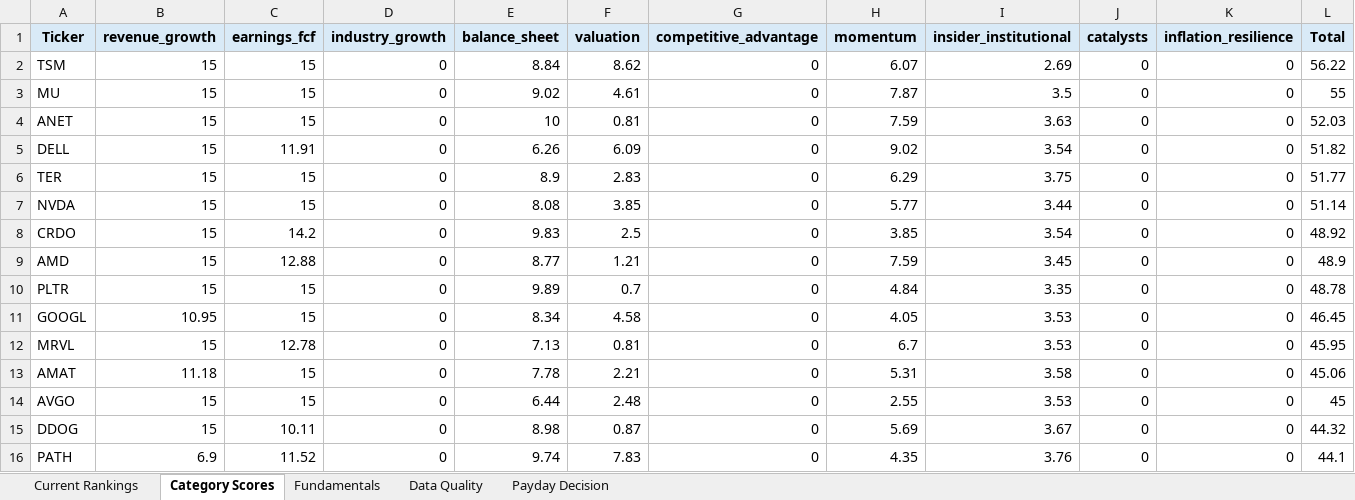
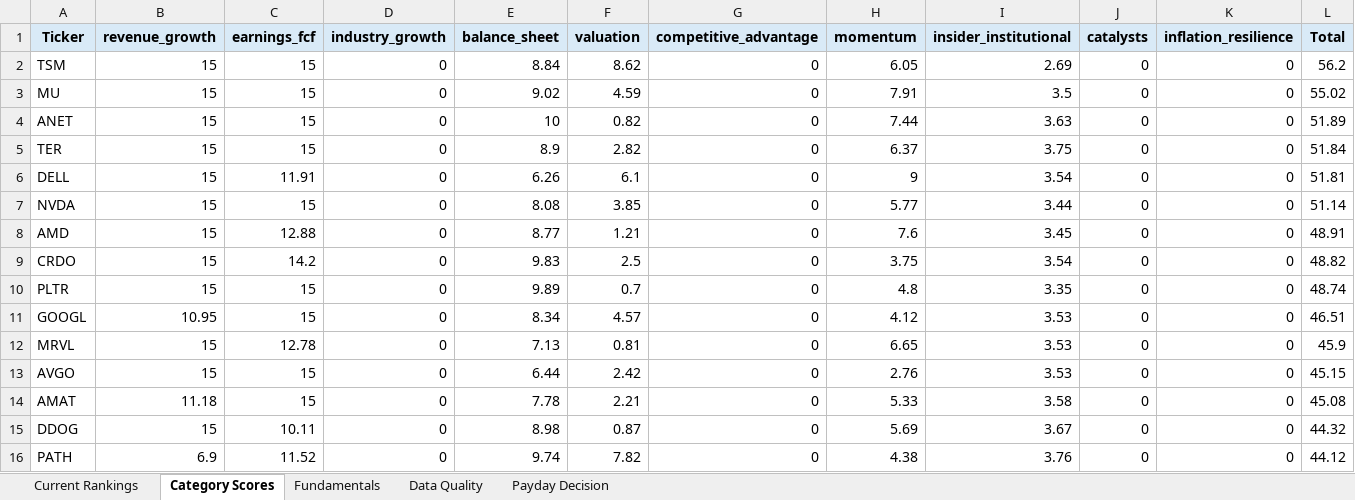
Before and after one commit to Grzesiak33/Version-2-Stock-Investment-Model, an Excel workbook: reports/investment_dashboard.xlsx, sheet Category Scores, drawn as a sheet; only a part is shown; values as stored, in another font and other column widths than the file's, no borders; removed rows and columns are numbered as before the commit, all else as after; the diff covers the shown part only; the diff names each change by its address in the sheet, - before the commit and + after, or states it on an @@ line.

```diff
--- a/reports/investment_dashboard.xlsx (sheet Category Scores)
+++ b/reports/investment_dashboard.xlsx (sheet Category Scores)
-H2 (momentum): 6.07
+H2 (momentum): 6.05
-L2 (Total): 56.22
+L2 (Total): 56.2
-F3 (valuation): 4.61
+F3 (valuation): 4.59
-H3 (momentum): 7.87
+H3 (momentum): 7.91
-L3 (Total): 55
+L3 (Total): 55.02
-F4 (valuation): 0.81
+F4 (valuation): 0.82
-H4 (momentum): 7.59
+H4 (momentum): 7.44
-L4 (Total): 52.03
+L4 (Total): 51.89
-row 5: DELL | 15 | 11.91 | 0 | 6.26 | 6.09 | 0 | 9.02 | 3.54 | 0 | 0 | 51.82
-F5 (valuation): 2.83
+F5 (valuation): 2.82
-H5 (momentum): 6.29
+H5 (momentum): 6.37
-L5 (Total): 51.77
+L5 (Total): 51.84
+row 6: DELL | 15 | 11.91 | 0 | 6.26 | 6.1 | 0 | 9 | 3.54 | 0 | 0 | 51.81
-row 8: CRDO | 15 | 14.2 | 0 | 9.83 | 2.5 | 0 | 3.85 | 3.54 | 0 | 0 | 48.92
-H8 (momentum): 7.59
+H8 (momentum): 7.6
-L8 (Total): 48.9
+L8 (Total): 48.91
+row 9: CRDO | 15 | 14.2 | 0 | 9.83 | 2.5 | 0 | 3.75 | 3.54 | 0 | 0 | 48.82
-H10 (momentum): 4.84
+H10 (momentum): 4.8
-L10 (Total): 48.78
+L10 (Total): 48.74
-F11 (valuation): 4.58
+F11 (valuation): 4.57
-H11 (momentum): 4.05
+H11 (momentum): 4.12
-L11 (Total): 46.45
+L11 (Total): 46.51
-H12 (momentum): 6.7
+H12 (momentum): 6.65
-L12 (Total): 45.95
+L12 (Total): 45.9
+row 13: AVGO | 15 | 15 | 0 | 6.44 | 2.42 | 0 | 2.76 | 3.53 | 0 | 0 | 45.15
-H14 (momentum): 5.31
+H14 (momentum): 5.33
-L14 (Total): 45.06
+L14 (Total): 45.08
-row 14: AVGO | 15 | 15 | 0 | 6.44 | 2.48 | 0 | 2.55 | 3.53 | 0 | 0 | 45
-F16 (valuation): 7.83
+F16 (valuation): 7.82
-H16 (momentum): 4.35
+H16 (momentum): 4.38
-L16 (Total): 44.1
+L16 (Total): 44.12
```
Also changed, not shown: 2 added rows, 2 removed rows and 31 edited cells elsewhere in this sheet, sheet Fundamentals, sheet Current Rankings, sheet Data Quality, sheet Payday Decision, 32 other files.
